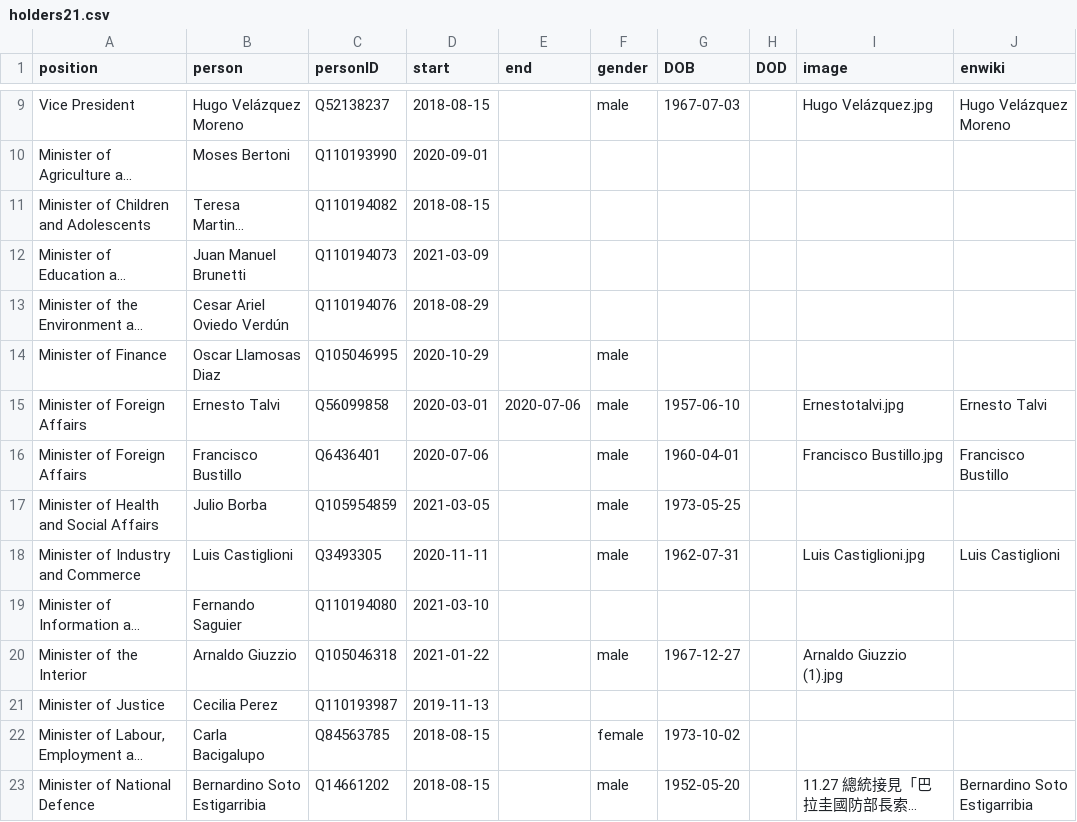
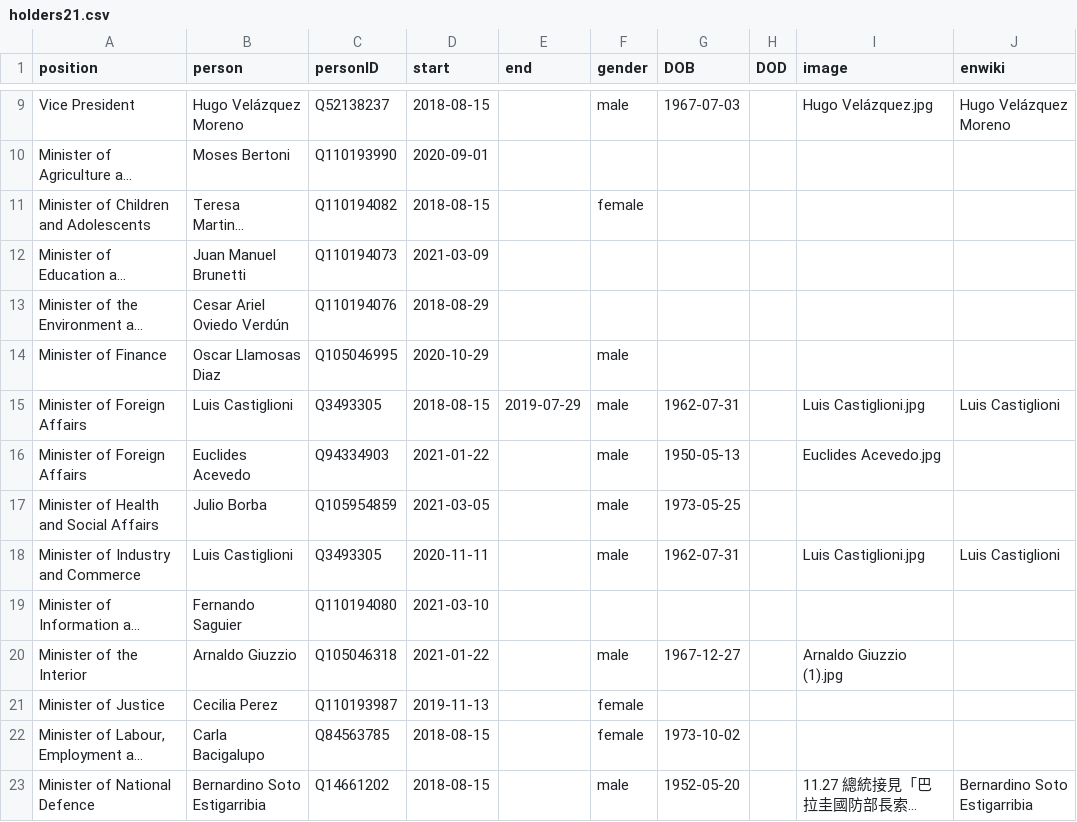
Before and after one commit to every-politician-scrapers/paraguay-ministers, a CSV file: html/holders21.csv, drawn as a sheet; only a part is shown, gaps mark what is left out; long unchanged cells end in …; the diff names each change by its address in the sheet, - before the commit and + after, or states it on an @@ line.

```diff
--- a/html/holders21.csv
+++ b/html/holders21.csv
-F11 (gender): (empty)
+F11 (gender): female
-B15 (person): Ernesto Talvi
+B15 (person): Luis Castiglioni
-C15 (personID): Q56099858
+C15 (personID): Q3493305
-D15 (start): 2020-03-01
+D15 (start): 2018-08-15
-E15 (end): 2020-07-06
+E15 (end): 2019-07-29
-G15 (DOB): 1957-06-10
+G15 (DOB): 1962-07-31
-I15 (image): Ernestotalvi.jpg
+I15 (image): Luis Castiglioni.jpg
-J15 (enwiki): Ernesto Talvi
+J15 (enwiki): Luis Castiglioni
-B16 (person): Francisco Bustillo
+B16 (person): Euclides Acevedo
-C16 (personID): Q6436401
+C16 (personID): Q94334903
-D16 (start): 2020-07-06
+D16 (start): 2021-01-22
-G16 (DOB): 1960-04-01
+G16 (DOB): 1950-05-13
-I16 (image): Francisco Bustillo.jpg
+I16 (image): Euclides Acevedo.jpg
-J16 (enwiki): Francisco Bustillo
+J16 (enwiki): (empty)
-F21 (gender): (empty)
+F21 (gender): female
```
Also changed, not shown: html/current.csv, wikidata/wanted-positions.csv, 1 other file.
